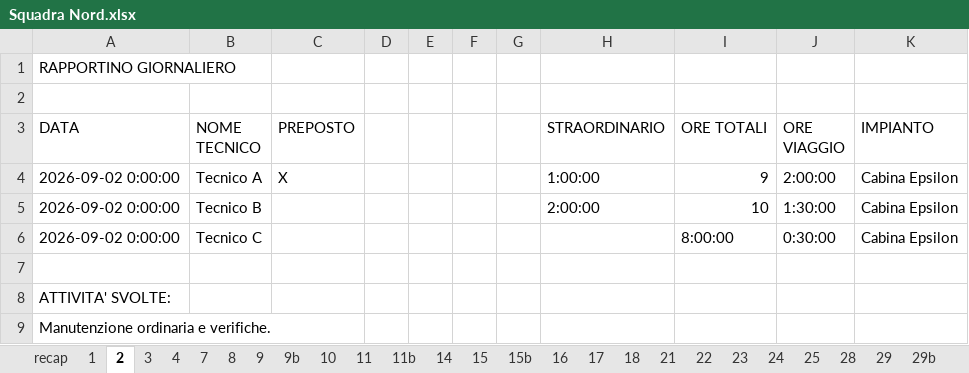
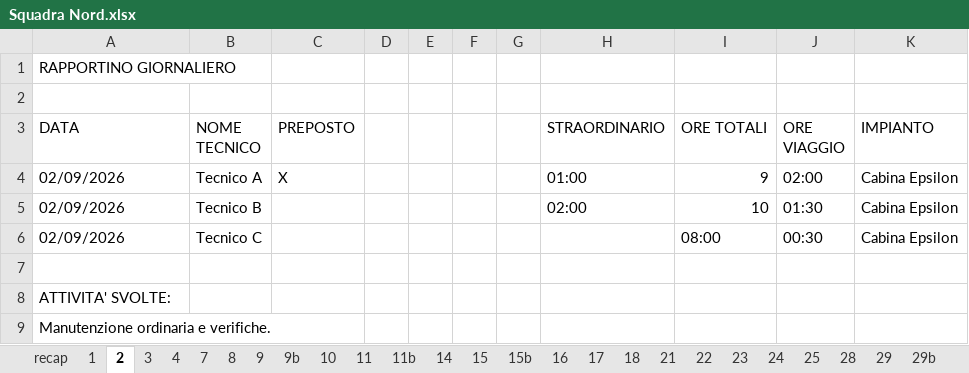
Before and after one commit to giolett18/giovanni-datahub, an Excel workbook: 01-automazione-ore-tecnici/esempio/rapportini/Squadra Nord.xlsx, sheet 2, drawn as a sheet; values as stored, in another font and other column widths than the file's, no cell formats; the diff names each change by its address in the sheet, - before the commit and + after, or states it on an @@ line.

```diff
--- a/01-automazione-ore-tecnici/esempio/rapportini/Squadra Nord.xlsx (sheet 2)
+++ b/01-automazione-ore-tecnici/esempio/rapportini/Squadra Nord.xlsx (sheet 2)
-A4:A6 (DATA): 2026-09-02 0:00:00
+A4:A6 (DATA): 02/09/2026
-H4 (STRAORDINARIO): 1:00:00
+H4 (STRAORDINARIO): 01:00
-J4 (ORE VIAGGIO): 2:00:00
+J4 (ORE VIAGGIO): 02:00
-H5 (STRAORDINARIO): 2:00:00
+H5 (STRAORDINARIO): 02:00
-J5 (ORE VIAGGIO): 1:30:00
+J5 (ORE VIAGGIO): 01:30
-I6 (ORE TOTALI): 8:00:00
+I6 (ORE TOTALI): 08:00
-J6 (ORE VIAGGIO): 0:30:00
+J6 (ORE VIAGGIO): 00:30
```
Also changed, not shown: sheet 28, sheet 16, sheet 7, sheet 4, sheet 8, sheet 3, 19 more sheets, cell formats, 01-automazione-ore-tecnici/esempio/rapportini/Squadra Sud.xlsx, 1 other file.
